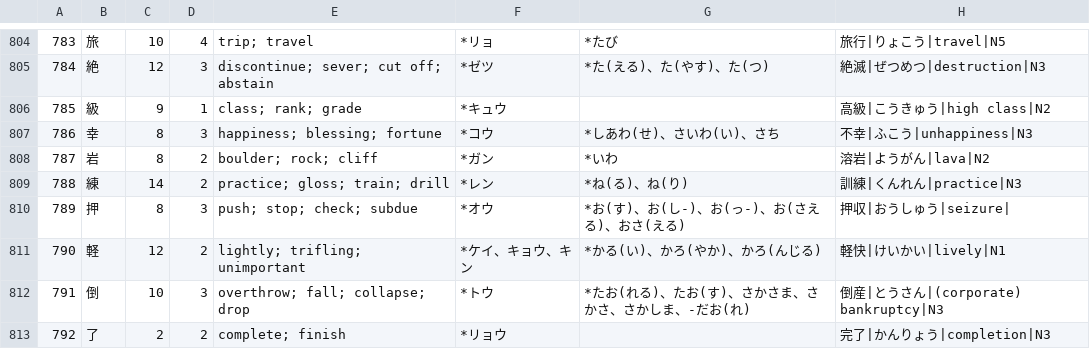
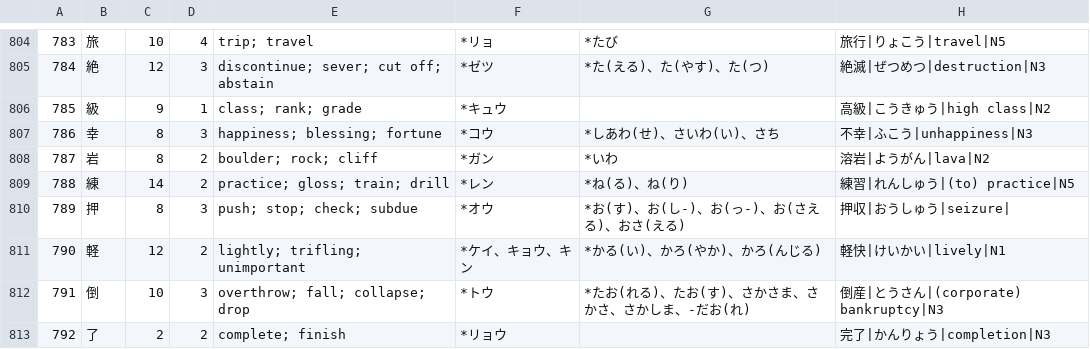
Before and after one commit to u-Shiyuh/notes-to-anki, a TSV file: kanji_top1000.tsv, drawn as a sheet; only a part is shown, gaps mark what is left out; the diff covers the shown part only.

```diff
--- a/kanji_top1000.tsv
+++ b/kanji_top1000.tsv
@@ -808,3 +808,3 @@
 787	岩	8	2	boulder; rock; cliff	*ガン	*いわ	溶岩|ようがん|lava|N2
-788	練	14	2	practice; gloss; train; drill	*レン	*ね(る)、ね(り)	訓練|くんれん|practice|N3
+788	練	14	2	practice; gloss; train; drill	*レン	*ね(る)、ね(り)	練習|れんしゅう|(to) practice|N5
 789	押	8	3	push; stop; check; subdue	*オウ	*お(す)、お(し-)、お(っ-)、お(さえる)、おさ(える)	押収|おうしゅう|seizure|
```
Also changed, not shown: 5 edited cells elsewhere in this file, kanji_extra.tsv, 3 other files.
